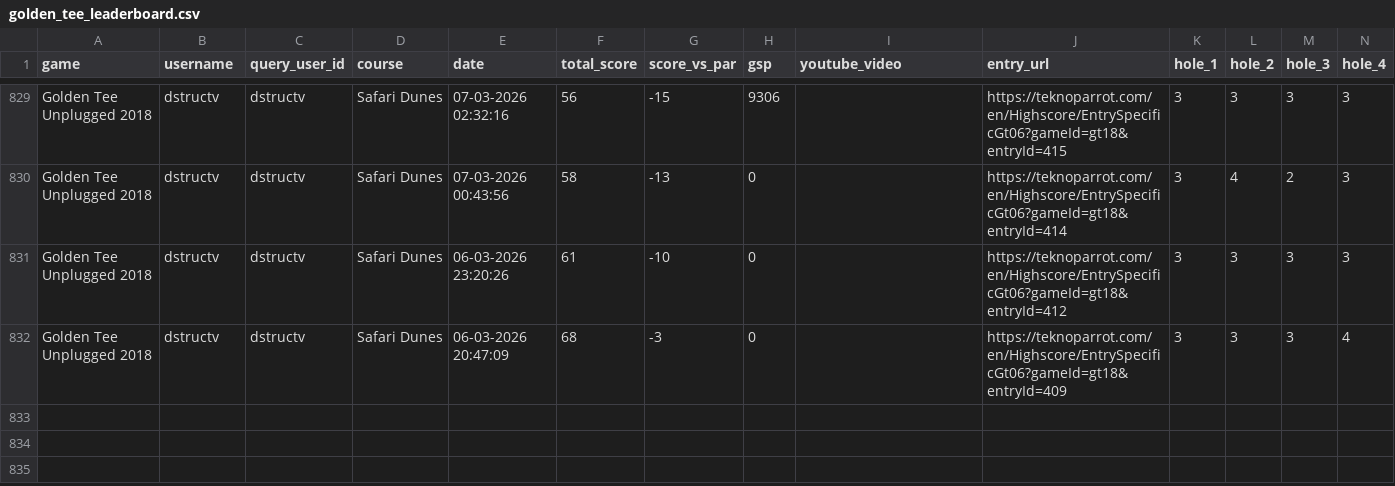
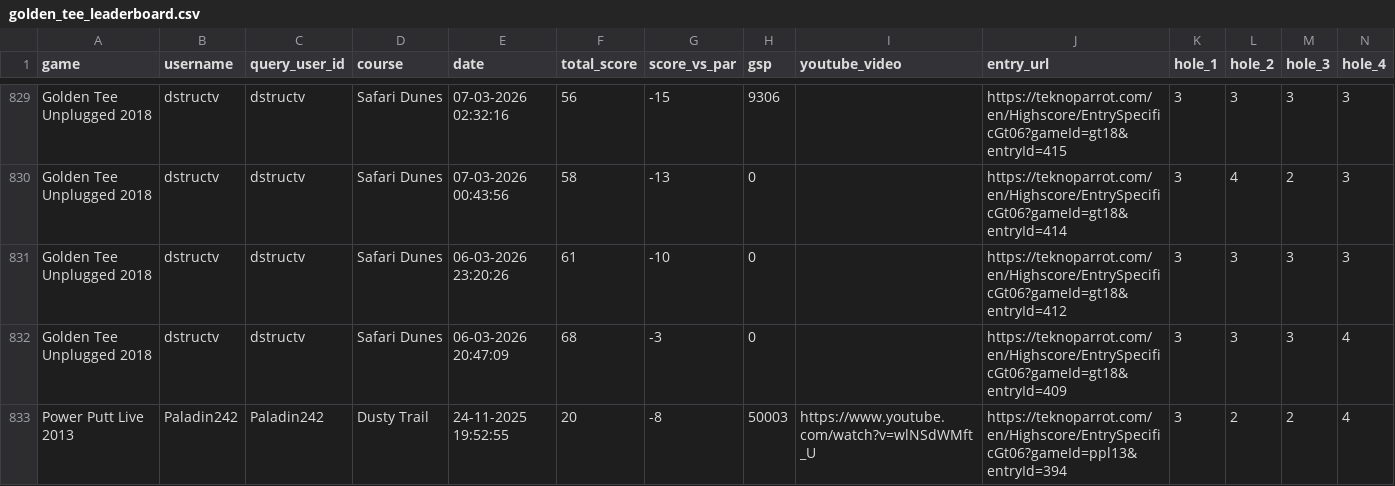
Before and after one commit to vpinhub/gt, a CSV file: golden_tee_leaderboard.csv, drawn as a sheet; only a part is shown, gaps mark what is left out; rows hold the shown columns only; the diff names each change by its address in the sheet, - before the commit and + after, or states it on an @@ line.

```diff
--- a/golden_tee_leaderboard.csv
+++ b/golden_tee_leaderboard.csv
+row 833: Power Putt Live 2013 | Paladin242 | Paladin242 | Dusty Trail | 24-11-2025 19:52:55 | 20 | -8 | 50003 | https://www.youtube.com/watch?v=wlNSdWMft_U | https://teknoparrot.com/en/Highscore/EntrySpecificGt06?gameId=ppl13&entryId=394 | 3 | 2 | 2 | 4
```
Also changed, not shown: 3 other files.
